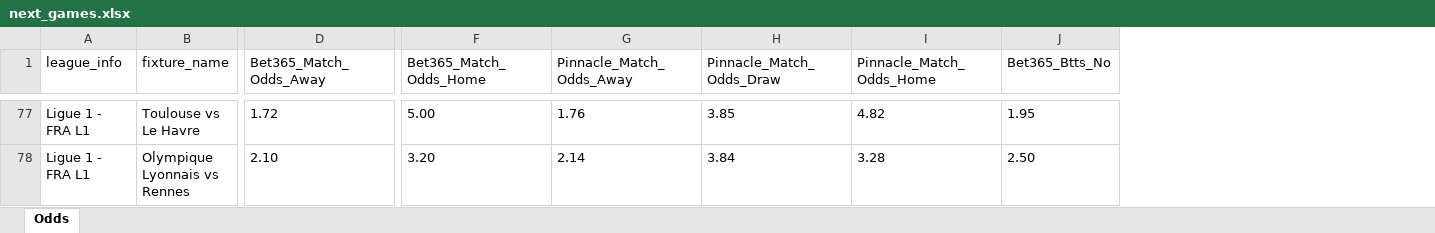
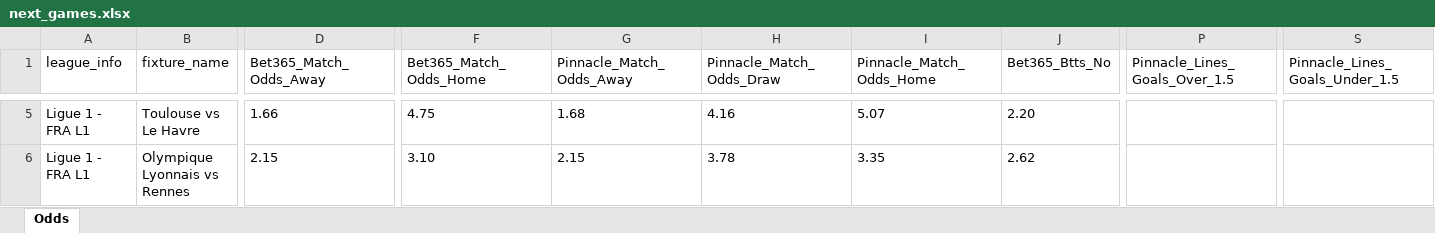
Before and after one commit to aimidas1/pinnacle_bet365_odds_data, an Excel workbook: data/season_2026/next_games/next_games.xlsx, sheet Odds, drawn as a sheet; only a part is shown, gaps mark what is left out; values as stored, in another font and other column widths than the file's, no borders; addresses are those after the commit; the diff covers the shown part only; the diff names each change by its address in the sheet, - before the commit and + after, or states it on an @@ line.

```diff
--- a/data/season_2026/next_games/next_games.xlsx (sheet Odds)
+++ b/data/season_2026/next_games/next_games.xlsx (sheet Odds)
+column P (Pinnacle_Lines_Goals_Over_1.5), empty
+column S (Pinnacle_Lines_Goals_Under_1.5), empty
-D5 (Bet365_Match_Odds_Away): 1.72
+D5 (Bet365_Match_Odds_Away): 1.66
-F5 (Bet365_Match_Odds_Home): 5.00
+F5 (Bet365_Match_Odds_Home): 4.75
-G5 (Pinnacle_Match_Odds_Away): 1.76
+G5 (Pinnacle_Match_Odds_Away): 1.68
-H5 (Pinnacle_Match_Odds_Draw): 3.85
+H5 (Pinnacle_Match_Odds_Draw): 4.16
-I5 (Pinnacle_Match_Odds_Home): 4.82
+I5 (Pinnacle_Match_Odds_Home): 5.07
-J5 (Bet365_Btts_No): 1.95
+J5 (Bet365_Btts_No): 2.20
-D6 (Bet365_Match_Odds_Away): 2.10
+D6 (Bet365_Match_Odds_Away): 2.15
-F6 (Bet365_Match_Odds_Home): 3.20
+F6 (Bet365_Match_Odds_Home): 3.10
-G6 (Pinnacle_Match_Odds_Away): 2.14
+G6 (Pinnacle_Match_Odds_Away): 2.15
-H6 (Pinnacle_Match_Odds_Draw): 3.84
+H6 (Pinnacle_Match_Odds_Draw): 3.78
-I6 (Pinnacle_Match_Odds_Home): 3.28
+I6 (Pinnacle_Match_Odds_Home): 3.35
-J6 (Bet365_Btts_No): 2.50
+J6 (Bet365_Btts_No): 2.62
```
Also changed, not shown: 3 added rows, 72 removed rows and 822 edited cells elsewhere in this sheet.
